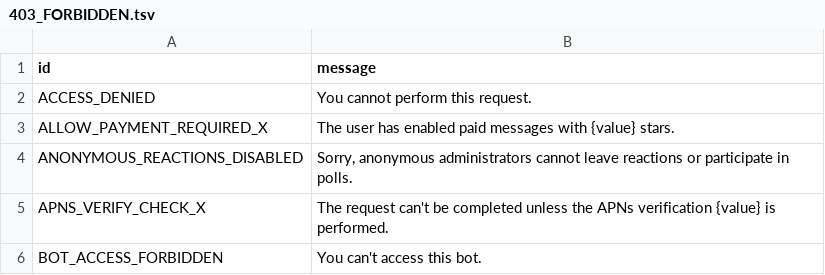
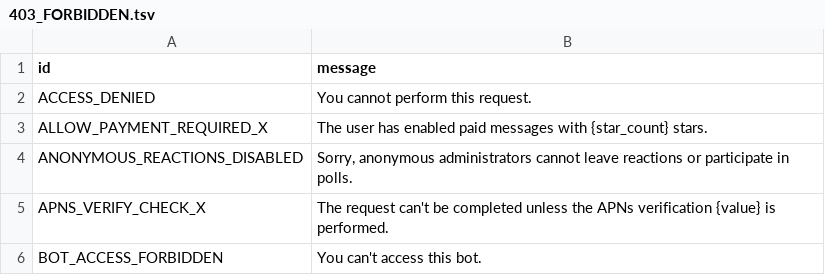
Before and after one commit to KrimsN/kurigram, a TSV file: compiler/errors/source/403_FORBIDDEN.tsv, drawn as a sheet; only a part is shown.

```diff
--- a/compiler/errors/source/403_FORBIDDEN.tsv
+++ b/compiler/errors/source/403_FORBIDDEN.tsv
@@ -2,3 +2,3 @@ id	message
 ACCESS_DENIED	You cannot perform this request.
-ALLOW_PAYMENT_REQUIRED_X	The user has enabled paid messages with {value} stars.
+ALLOW_PAYMENT_REQUIRED_X	The user has enabled paid messages with {star_count} stars.
 ANONYMOUS_REACTIONS_DISABLED	Sorry, anonymous administrators cannot leave reactions or participate in polls.
```
Also changed, not shown: compiler/errors/source/400_BAD_REQUEST.tsv, compiler/errors/source/406_NOT_ACCEPTABLE.tsv, 26 other files.
